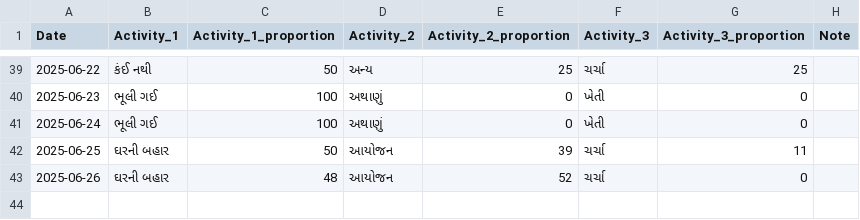
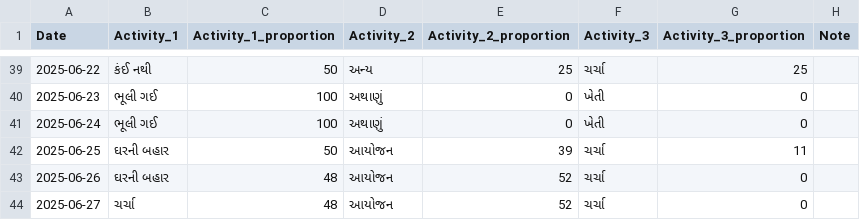
Before and after one commit to rupali-bari-1975/Nirakshan, a CSV file: activity_records.csv, drawn as a sheet; only a part is shown, gaps mark what is left out; the diff names each change by its address in the sheet, - before the commit and + after, or states it on an @@ line.

Commit message:
Update activity_records.csv

```diff
--- a/activity_records.csv
+++ b/activity_records.csv
+row 44: 2025-06-27 | ચર્ચા | 48 | આયોજન | 52 | ચર્ચા | 0
```
